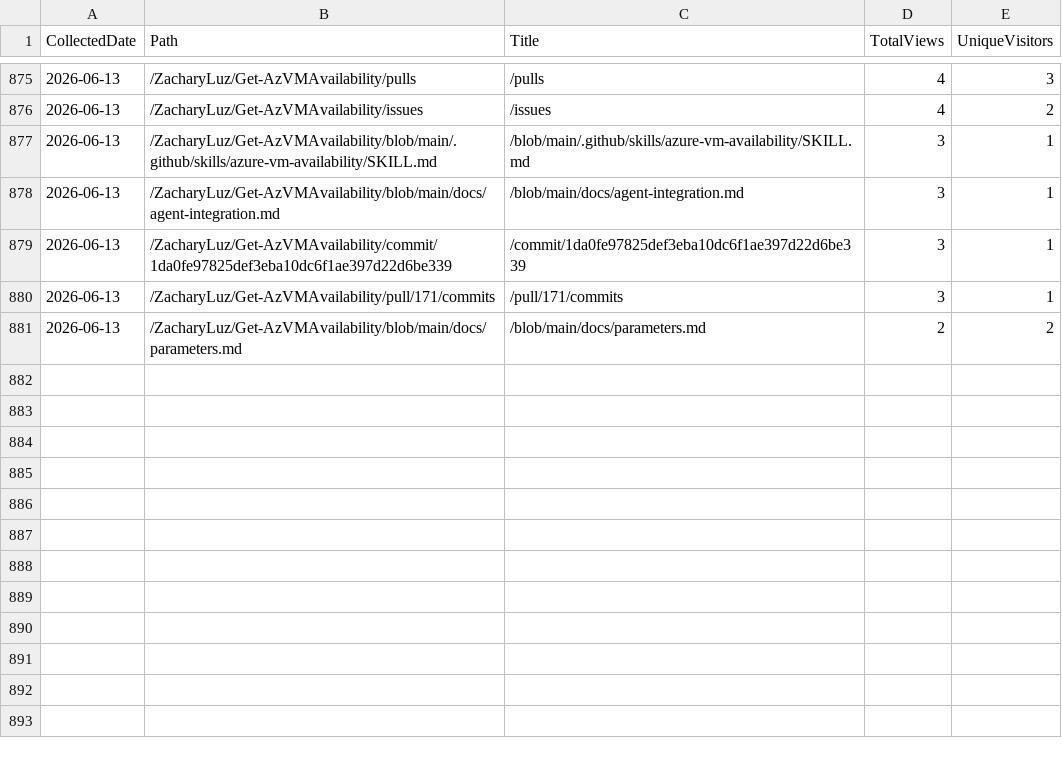
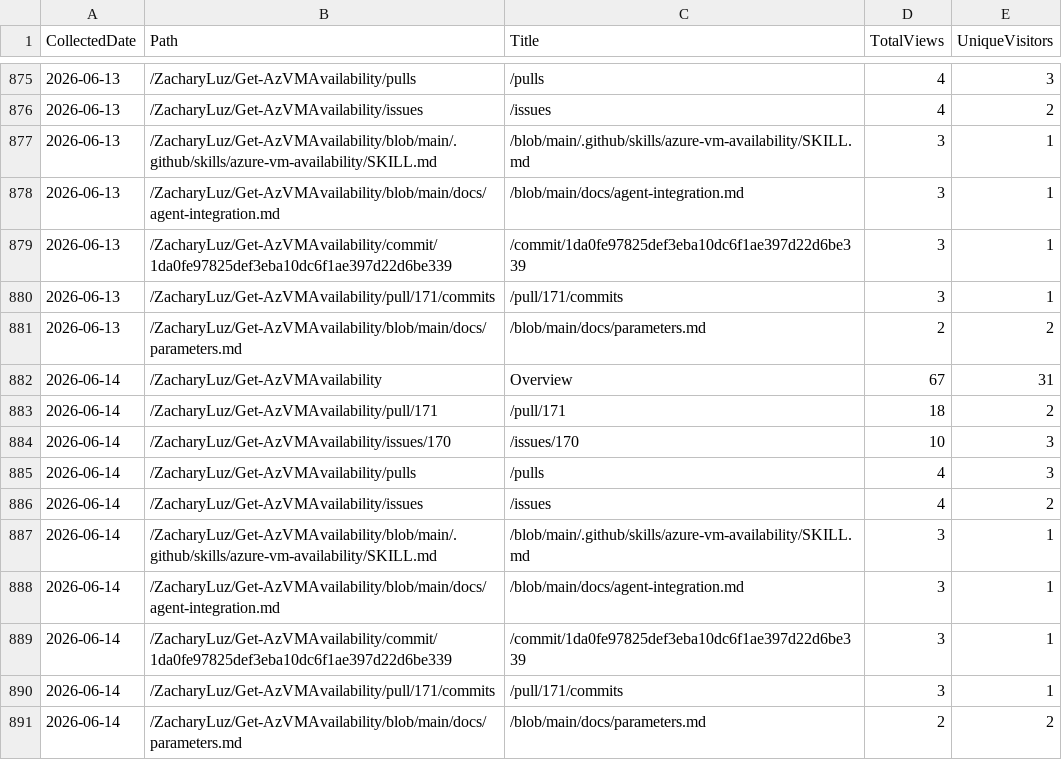
Before and after one commit to ZacharyLuz/Get-AzVMAvailability, a CSV file: data/paths.csv, drawn as a sheet; only a part is shown, gaps mark what is left out.

```diff
--- a/data/paths.csv
+++ b/data/paths.csv
@@ -881 +881,11 @@
 "2026-06-13","/ZacharyLuz/Get-AzVMAvailability/blob/main/docs/parameters.md","/blob/main/docs/parameters.md",2,2
+"2026-06-14","/ZacharyLuz/Get-AzVMAvailability","Overview",67,31
+"2026-06-14","/ZacharyLuz/Get-AzVMAvailability/pull/171","/pull/171",18,2
+"2026-06-14","/ZacharyLuz/Get-AzVMAvailability/issues/170","/issues/170",10,3
+"2026-06-14","/ZacharyLuz/Get-AzVMAvailability/pulls","/pulls",4,3
+"2026-06-14","/ZacharyLuz/Get-AzVMAvailability/issues","/issues",4,2
+"2026-06-14","/ZacharyLuz/Get-AzVMAvailability/blob/main/.github/skills/azure-vm-availability/SKILL.md","/blob/main/.github/skills/azure-vm-availability/SKILL.md",3,1
+"2026-06-14","/ZacharyLuz/Get-AzVMAvailability/blob/main/docs/agent-integration.md","/blob/main/docs/agent-integration.md",3,1
+"2026-06-14","/ZacharyLuz/Get-AzVMAvailability/commit/1da0fe97825def3eba10dc6f1ae397d22d6be339","/commit/1da0fe97825def3eba10dc6f1ae397d22d6be339",3,1
+"2026-06-14","/ZacharyLuz/Get-AzVMAvailability/pull/171/commits","/pull/171/commits",3,1
+"2026-06-14","/ZacharyLuz/Get-AzVMAvailability/blob/main/docs/parameters.md","/blob/main/docs/parameters.md",2,2
```
Also changed, not shown: data/psgallery-downloads.csv, data/referrers.csv, 4 other files.
